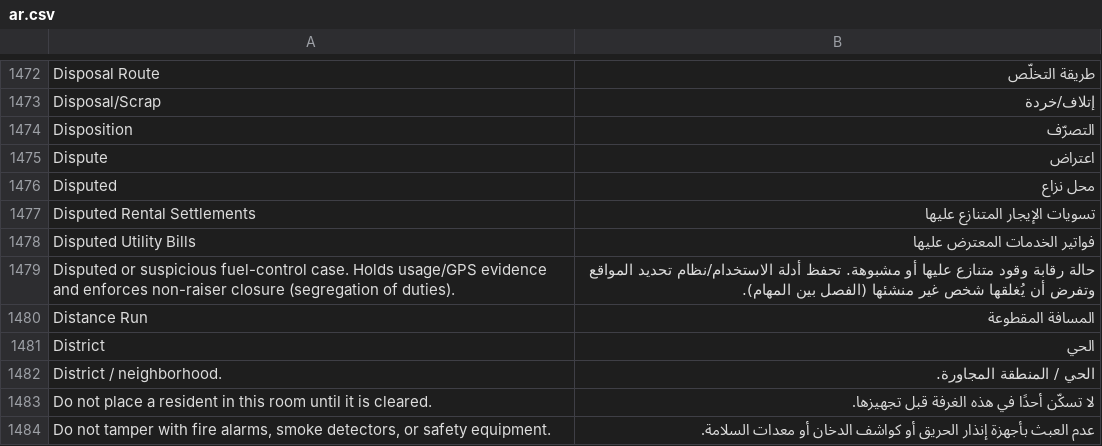
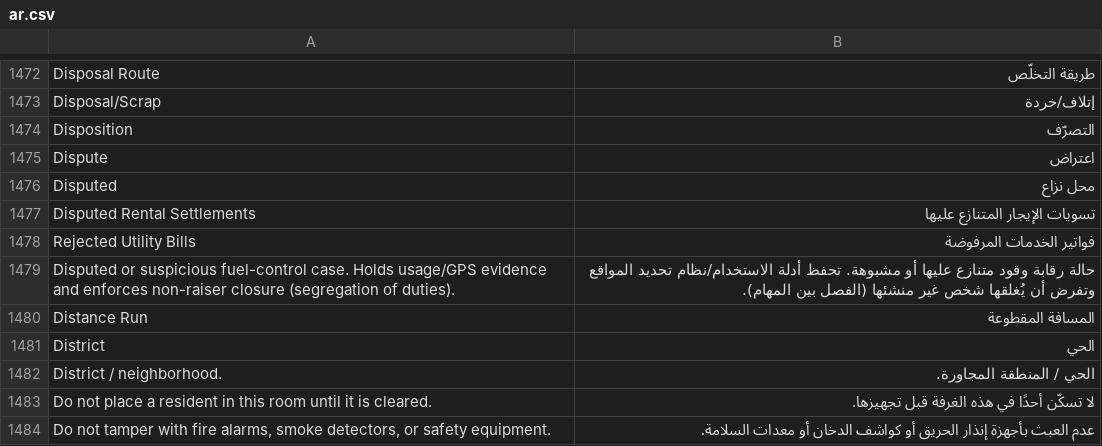
Before and after one commit to iabodysa/apex, a CSV file: apex/translations/ar.csv, drawn as a sheet; only a part is shown, gaps mark what is left out; removed rows and columns are numbered as before the commit, all else as after; the diff names each change by its address in the sheet, - before the commit and + after, or states it on an @@ line.

```diff
--- a/apex/translations/ar.csv
+++ b/apex/translations/ar.csv
-row 1478: Disputed Utility Bills | فواتير الخدمات المعترض عليها
+row 1478: Rejected Utility Bills | فواتير الخدمات المرفوضة
```
Also changed, not shown: 23 other files.
